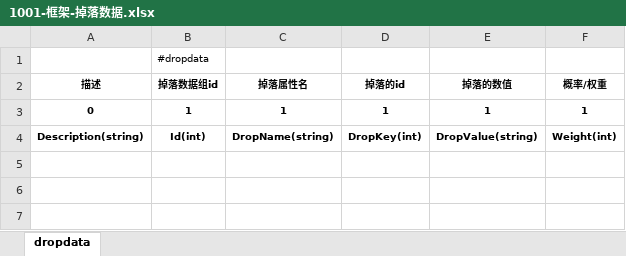
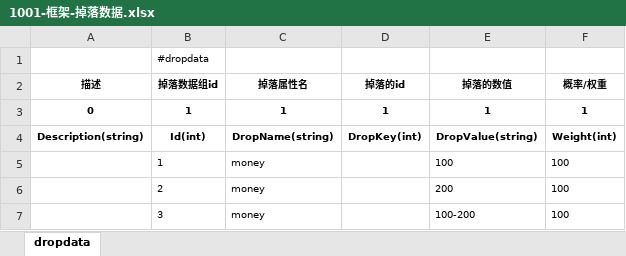
Before and after one commit to lori227/Fighter, an Excel workbook: Resource/excel/1001-框架-掉落数据.xlsx, sheet dropdata, drawn as a sheet; values as stored, in another font and other column widths than the file's, no borders; the diff names each change by its address in the sheet, - before the commit and + after, or states it on an @@ line.

```diff
--- a/Resource/excel/1001-框架-掉落数据.xlsx (sheet dropdata)
+++ b/Resource/excel/1001-框架-掉落数据.xlsx (sheet dropdata)
+row 5:  | 1 | money |  | 100 | 100
+row 6:  | 2 | money |  | 200 | 100
+row 7:  | 3 | money |  | 100-200 | 100
```
Also changed, not shown: Resource/excel/1001-框架-掉落配置.xlsx, 2 other files.
